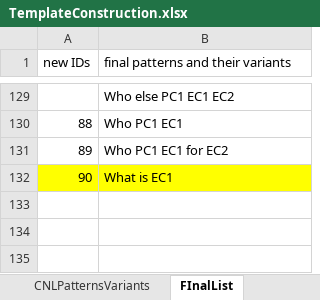
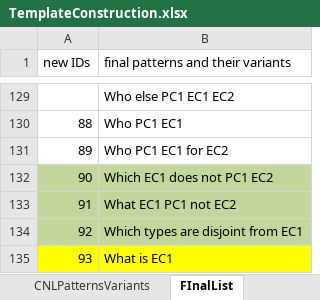
Before and after one commit to mkeet/CLaRO, an Excel workbook: CLaRO CNL/TemplateConstruction.xlsx, sheet FInalList, drawn as a sheet; only a part is shown, gaps mark what is left out; values as stored, in another font and other column widths than the file's, no borders; addresses are those after the commit; the diff names each change by its address in the sheet, - before the commit and + after, or states it on an @@ line.

```diff
--- a/CLaRO CNL/TemplateConstruction.xlsx (sheet FInalList)
+++ b/CLaRO CNL/TemplateConstruction.xlsx (sheet FInalList)
+row 132: 90 | Which EC1 does not PC1 EC2
+row 133: 91 | What EC1 PC1 not EC2
+row 134: 92 | Which types are disjoint from EC1
@@ column A (new IDs) renumbered from row 135 down @@
```
Also changed, not shown: sheet testsetCQs.csv, Evaluation/EvaluationData.xlsx, 2 other files.
